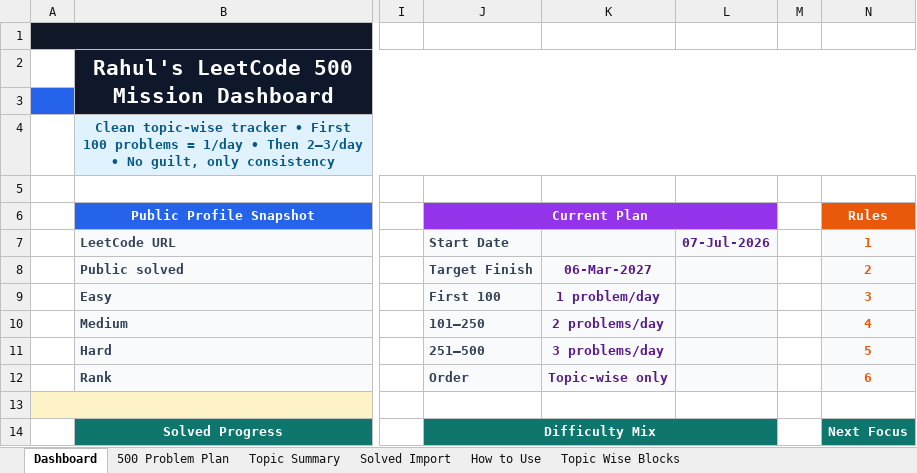
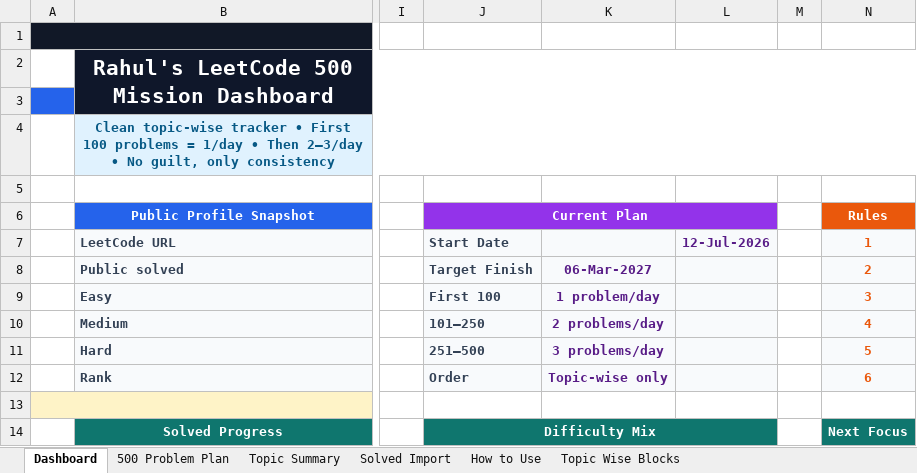
Before and after one commit to rahultakale44/Leetcode-RahulTakale, an Excel workbook: DSA-TrackerSheet/RahulTakale-LeetcodeTrackerSheet.xlsx, sheet Dashboard, drawn as a sheet; only a part is shown, gaps mark what is left out; values as stored, in another font and other column widths than the file's, no borders; conditional formats not drawn; the diff names each change by its address in the sheet, - before the commit and + after, or states it on an @@ line.

```diff
--- a/DSA-TrackerSheet/RahulTakale-LeetcodeTrackerSheet.xlsx (sheet Dashboard)
+++ b/DSA-TrackerSheet/RahulTakale-LeetcodeTrackerSheet.xlsx (sheet Dashboard)
-L7: 07-Jul-2026
+L7: 12-Jul-2026
```
Also changed, not shown: 3 other files.
